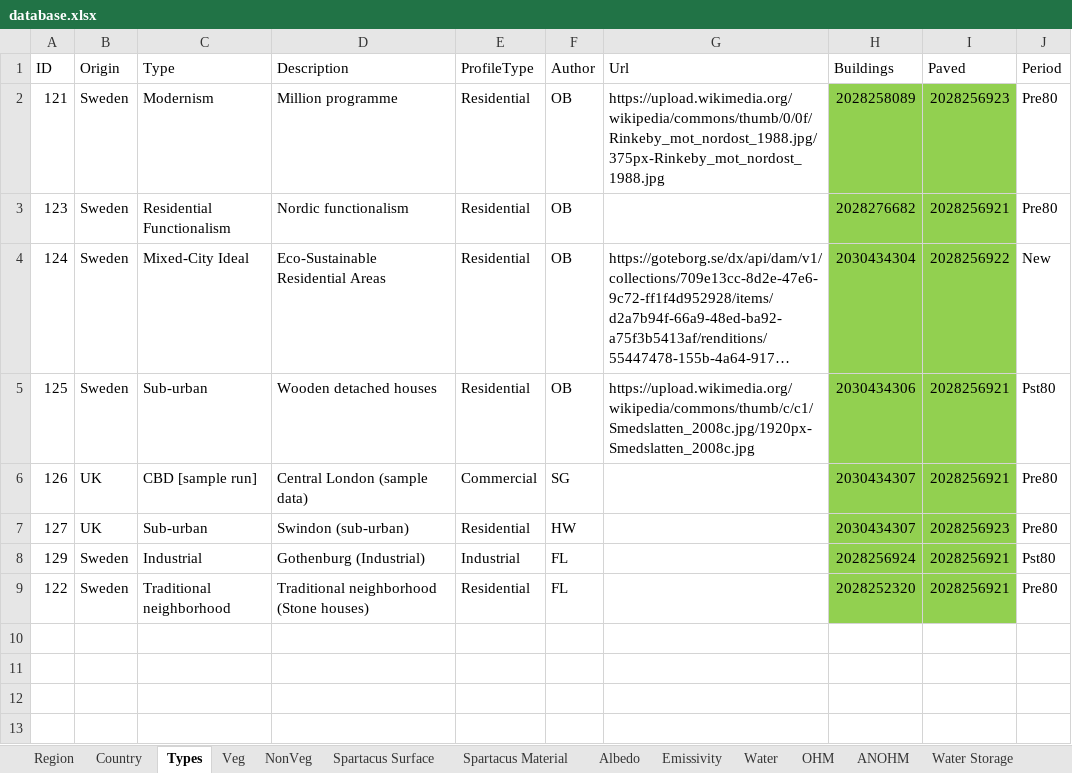
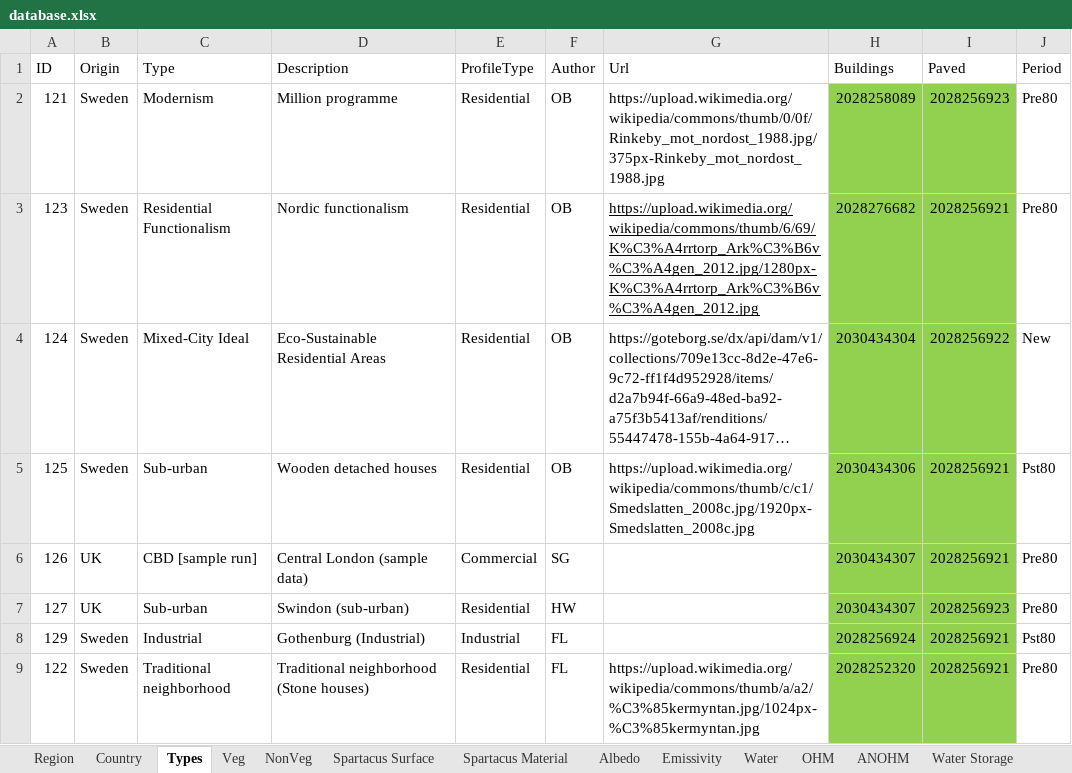
Before and after one commit to gusbacos/suews_database_manager, an Excel workbook: data/database.xlsx, sheet Types, drawn as a sheet; long unchanged cells end in …; values as stored, in another font and other column widths than the file's, no borders; the diff names each change by its address in the sheet, - before the commit and + after, or states it on an @@ line.

```diff
--- a/data/database.xlsx (sheet Types)
+++ b/data/database.xlsx (sheet Types)
-G3 (Url): (empty)
+G3 (Url): https://upload.wikimedia.org/wikipedia/commons/thumb/6/69/K%C3%A4rrtorp_Ark%C3%B6v%C3%A4gen_2012.jpg/1280px-K%C3%A4rrtorp_Ark%C3%B6v%C3%A4gen_2012.jpg
-G9 (Url): (empty)
+G9 (Url): https://upload.wikimedia.org/wikipedia/commons/thumb/a/a2/%C3%85kermyntan.jpg/1024px-%C3%85kermyntan.jpg
```
Also changed, not shown: 26 other files.
